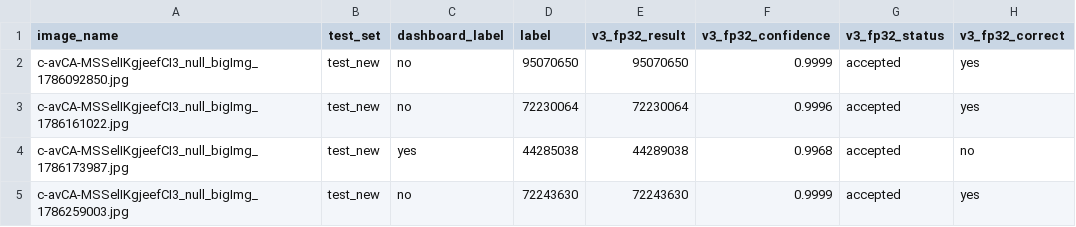
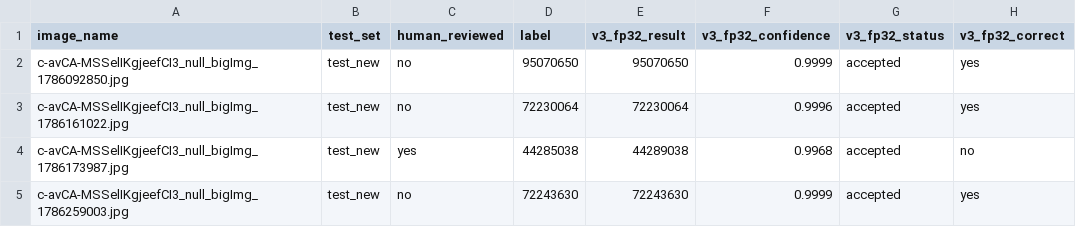
Before and after one commit to PrinceVerma04/meter-serial-ocr, a CSV file: results/2026-11-02_v4/v3_v4_deploy_scores.csv, drawn as a sheet; only a part is shown; the diff names each change by its address in the sheet, - before the commit and + after, or states it on an @@ line.

Commit message:
Professional README with headline figures and accuracy of all models
- README rewritten: key figures at the top (v3 INT8 in production vs v4 INT8
  candidate), how the pipeline works, exact-match and auto-accept precision for
  v3/v4 FP32 and INT8 on test_old, test_new, test_new_hard and TPDDL July,
  field validation, quantization recipe and deployment details.
- Repository trimmed to the production and v4 work: experimental retraining,
  review-tool and page-builder files are no longer tracked; docs and the
  all-model test scripts updated to match.

```diff
--- a/results/2026-11-02_v4/v3_v4_deploy_scores.csv
+++ b/results/2026-11-02_v4/v3_v4_deploy_scores.csv
-C1: dashboard_label
+C1: human_reviewed
```
Also changed, not shown: 33 other files.
